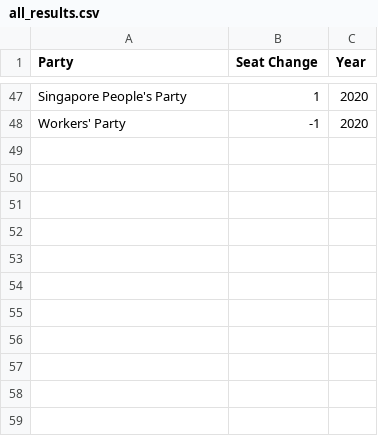
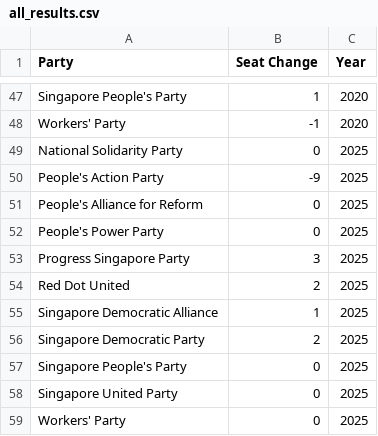
Before and after one commit to LingxiTang/NoGRCExperiment, a CSV file: ProPAP_results/all_results.csv, drawn as a sheet; only a part is shown, gaps mark what is left out.

```diff
--- a/ProPAP_results/all_results.csv
+++ b/ProPAP_results/all_results.csv
@@ -48 +48,12 @@ Singapore People's Party,1,2020
 Workers' Party,-1,2020
+National Solidarity Party,0,2025
+People's Action Party,-9,2025
+People's Alliance for Reform,0,2025
+People's Power Party,0,2025
+Progress Singapore Party,3,2025
+Red Dot United,2,2025
+Singapore Democratic Alliance,1,2025
+Singapore Democratic Party,2,2025
+Singapore People's Party,0,2025
+Singapore United Party,0,2025
+Workers' Party,0,2025
```
Also changed, not shown: AntiPAP_results/all_results.csv, ProWinner_results/all_results.csv, 11 other files.
